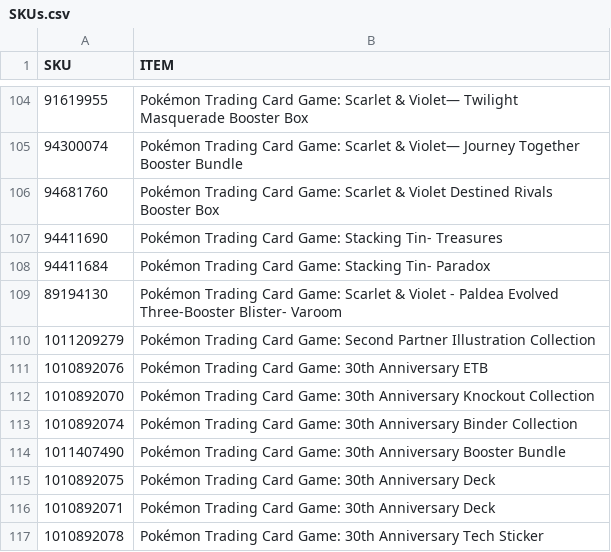
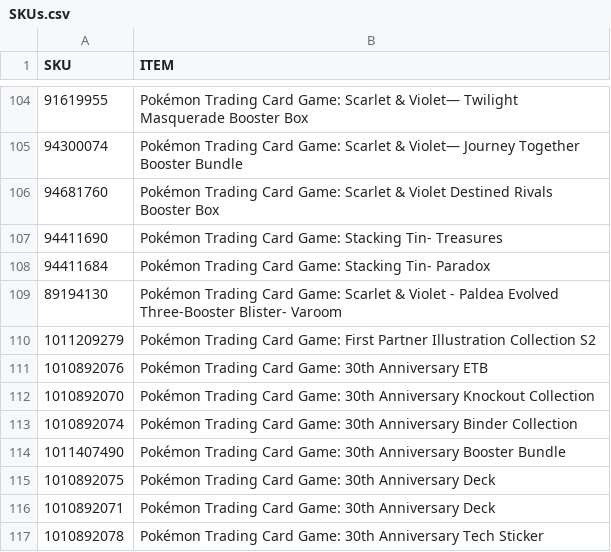
Before and after one commit to shigeosapsycho/multitool, a CSV file: SKUs.csv, drawn as a sheet; only a part is shown, gaps mark what is left out.

Commit message:
Update SKU name for Second Partner Collection

```diff
--- a/SKUs.csv
+++ b/SKUs.csv
@@ -109,3 +109,3 @@ SKU,ITEM
 89194130,Pokémon Trading Card Game: Scarlet & Violet - Paldea Evolved Three-Booster Blister- Varoom
-1011209279,Pokémon Trading Card Game: Second Partner Illustration Collection
+1011209279,Pokémon Trading Card Game: First Partner Illustration Collection S2
 1010892076,Pokémon Trading Card Game: 30th Anniversary ETB
```
